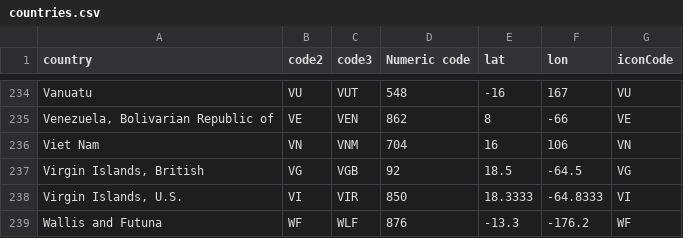
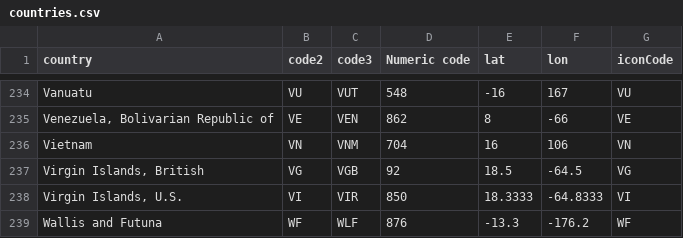
Before and after one commit to Ianyliu/dTrendsV2, a CSV file: csvdata/countries.csv, drawn as a sheet; only a part is shown, gaps mark what is left out.

Commit message:
UPDATED ONE COUNTRY NAME IN countries.csv IF COVID TOGGLE NOT TOGGLED, HIDE SLIDER AND TIMELAPSE FUNCTIONS. IF TOGGLED, OPEN DISEASE TRENDS TAB AND ENABLE THESE FUNCTIONS
TIMELAPSE ERROR ALMOST REPAIRED (ADDED TWO PARAMETERS TO CONTROLS.TIMELAPSE();

```diff
--- a/csvdata/countries.csv
+++ b/csvdata/countries.csv
@@ -235,3 +235,3 @@ Vanuatu,VU,VUT,548,-16,167,VU
 "Venezuela, Bolivarian Republic of",VE,VEN,862,8,-66,VE
-Viet Nam,VN,VNM,704,16,106,VN
+Vietnam,VN,VNM,704,16,106,VN
 "Virgin Islands, British",VG,VGB,92,18.5,-64.5,VG
```
Also changed, not shown: 3 other files.
